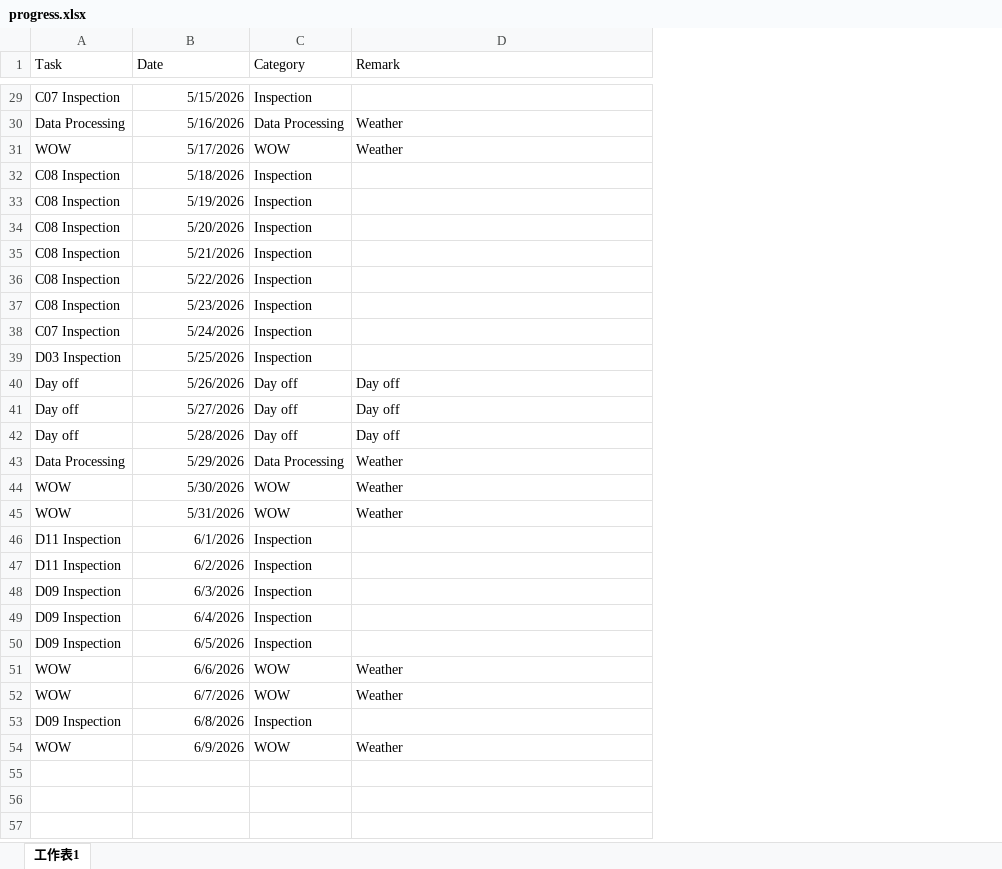
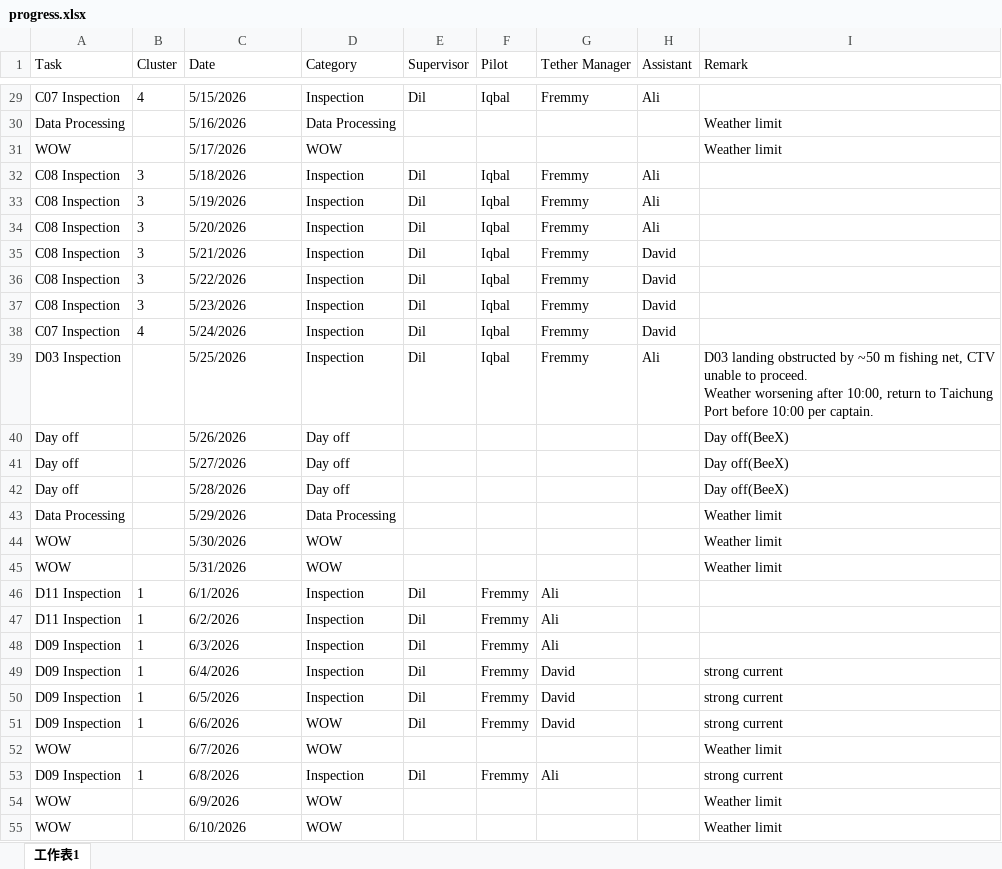
Before and after one commit to starrynight850509-dotcom/offshore-dashboard, an Excel workbook: progress.xlsx, sheet 工作表1, drawn as a sheet; only a part is shown, gaps mark what is left out; values as stored, in another font and other column widths than the file's, no borders; addresses are those after the commit; ↵ is a line break in a cell; the diff covers the shown part only; the diff names each change by its address in the sheet, - before the commit and + after, or states it on an @@ line.

```diff
--- a/progress.xlsx (sheet 工作表1)
+++ b/progress.xlsx (sheet 工作表1)
+column B (Cluster), rows 29-53: 4 |  |  | 3 | 3 | 3 | 3 | 3 | 3 | 4 |  |  |  |  |  |  |  | 1 | 1 | 1 | 1 | 1 | 1 |  | 1
+column E (Supervisor), rows 29-53: Dil |  |  | Dil | Dil | Dil | Dil | Dil | Dil | Dil | Dil |  |  |  |  |  |  | Dil | Dil | Dil | Dil | Dil | Dil |  | Dil
+column F (Pilot), rows 29-53: Iqbal |  |  | Iqbal | Iqbal | Iqbal | Iqbal | Iqbal | Iqbal | Iqbal | Iqbal |  |  |  |  |  |  | Fremmy | Fremmy | Fremmy | Fremmy | Fremmy | Fremmy |  | Fremmy
+column G (Tether Manager), rows 29-53: Fremmy |  |  | Fremmy | Fremmy | Fremmy | Fremmy | Fremmy | Fremmy | Fremmy | Fremmy |  |  |  |  |  |  | Ali | Ali | Ali | David | David | David |  | Ali
+column H (Assistant), rows 29-39: Ali |  |  | Ali | Ali | Ali | David | David | David | David | Ali
-C29:C54 alignment: right
+C29:C54 alignment: left
-I30:I31 (Remark): Weather
+I30:I31 (Remark): Weather limit
-I39 (Remark): (empty)
+I39 (Remark): D03 landing obstructed by ~50 m fishing net, CTV unable to proceed. ↵ Weather worsening after 10:00, return to Taichung Port before 10:00 per captain.
-I40:I42 (Remark): Day off
+I40:I42 (Remark): Day off(BeeX)
-I43:I45 (Remark): Weather
+I43:I45 (Remark): Weather limit
-I49:I50 (Remark): (empty)
+I49:I50 (Remark): strong current
-A51 (Task): WOW
+A51 (Task): D09 Inspection
-I51 (Remark): Weather
+I51 (Remark): strong current
-I52 (Remark): Weather
+I52 (Remark): Weather limit
-I53 (Remark): (empty)
+I53 (Remark): strong current
-I54 (Remark): Weather
+I54 (Remark): Weather limit
+row 55: WOW |  | 6/10/2026 | WOW |  |  |  |  | Weather limit
```
Also changed, not shown: 16 edited cells and cell formats elsewhere in this sheet.
